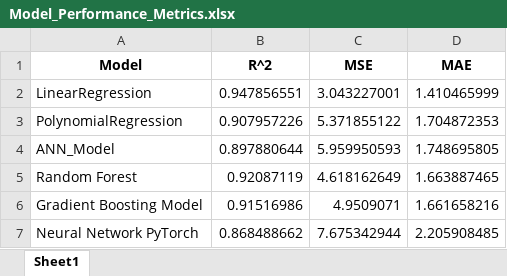
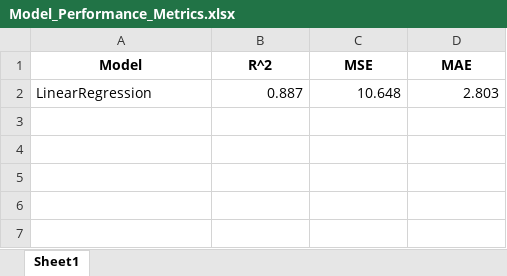
Before and after one commit to lilwenn/MTU_Project, an Excel workbook: Model_Performance_Metrics.xlsx, sheet Sheet1, drawn as a sheet; values as stored, in another font and other column widths than the file's, no borders; removed rows and columns are numbered as before the commit, all else as after; the diff names each change by its address in the sheet, - before the commit and + after, or states it on an @@ line.

```diff
--- a/Model_Performance_Metrics.xlsx (sheet Sheet1)
+++ b/Model_Performance_Metrics.xlsx (sheet Sheet1)
-row 2: LinearRegression | 0.947856551 | 3.043227001 | 1.410465999
-row 3: PolynomialRegression | 0.907957226 | 5.371855122 | 1.704872353
-row 4: ANN_Model | 0.897880644 | 5.959950593 | 1.748695805
-row 5: Random Forest | 0.92087119 | 4.618162649 | 1.663887465
-row 6: Gradient Boosting Model | 0.91516986 | 4.9509071 | 1.661658216
-row 7: Neural Network PyTorch | 0.868488662 | 7.675342944 | 2.205908485
+row 2: LinearRegression | 0.887 | 10.648 | 2.803
```
Also changed, not shown: Data.xlsx, 12 other files.
